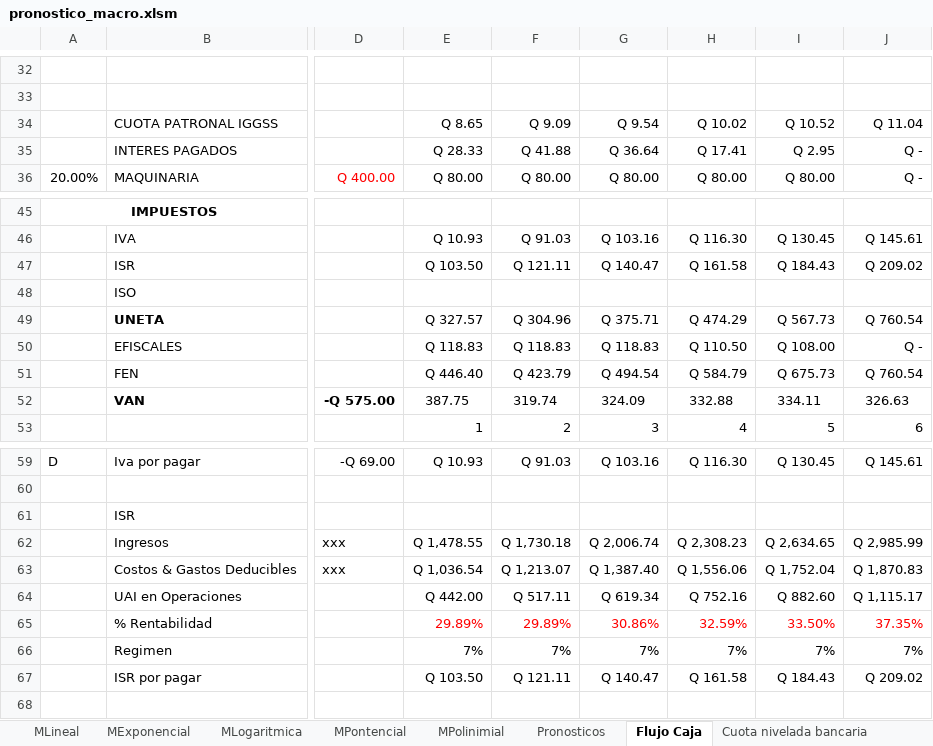
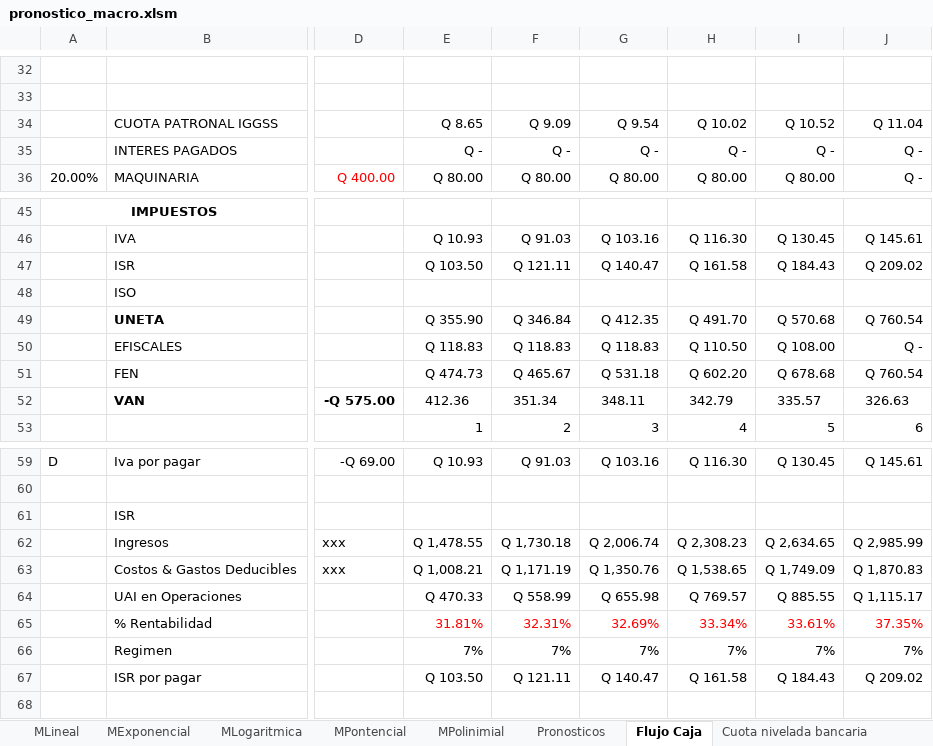
Before and after one commit to danieltistoj/pronostico_economica, an Excel workbook: pronostico_macro.xlsm, sheet Flujo Caja, drawn as a sheet; only a part is shown, gaps mark what is left out; values as stored, in another font and other column widths than the file's, no borders; charts and pictures and conditional formats not drawn; the diff covers the shown part only; the diff names each change by its address in the sheet, - before the commit and + after, or states it on an @@ line.

```diff
--- a/pronostico_macro.xlsm (sheet Flujo Caja)
+++ b/pronostico_macro.xlsm (sheet Flujo Caja)
-E35: Q 28.33
+E35: Q -
-F35: Q 41.88
+F35: Q -
-G35: Q 36.64
+G35: Q -
-H35: Q 17.41
+H35: Q -
-I35: Q 2.95
+I35: Q -
-E49: Q 327.57
+E49: Q 355.90
-F49: Q 304.96
+F49: Q 346.84
-G49: Q 375.71
+G49: Q 412.35
-H49: Q 474.29
+H49: Q 491.70
-I49: Q 567.73
+I49: Q 570.68
-E51: Q 446.40
+E51: Q 474.73
-F51: Q 423.79
+F51: Q 465.67
-G51: Q 494.54
+G51: Q 531.18
-H51: Q 584.79
+H51: Q 602.20
-I51: Q 675.73
+I51: Q 678.68
-E52: 387.75
+E52: 412.36
-F52: 319.74
+F52: 351.34
-G52: 324.09
+G52: 348.11
-H52: 332.88
+H52: 342.79
-I52: 334.11
+I52: 335.57
-E63: Q 1,036.54
+E63: Q 1,008.21
-F63: Q 1,213.07
+F63: Q 1,171.19
-G63: Q 1,387.40
+G63: Q 1,350.76
-H63: Q 1,556.06
+H63: Q 1,538.65
-I63: Q 1,752.04
+I63: Q 1,749.09
-E64: Q 442.00
+E64: Q 470.33
-F64: Q 517.11
+F64: Q 558.99
-G64: Q 619.34
+G64: Q 655.98
-H64: Q 752.16
+H64: Q 769.57
-I64: Q 882.60
+I64: Q 885.55
-E65: 29.89%
+E65: 31.81%
-F65: 29.89%
+F65: 32.31%
-G65: 30.86%
+G65: 32.69%
-H65: 32.59%
+H65: 33.34%
-I65: 33.50%
+I65: 33.61%
```
Also changed, not shown: 7 edited cells elsewhere in this sheet, sheet Cuota nivelada bancaria, sheet Cuota nivelada sistema frances, other sheet tabs, charts or pictures.
